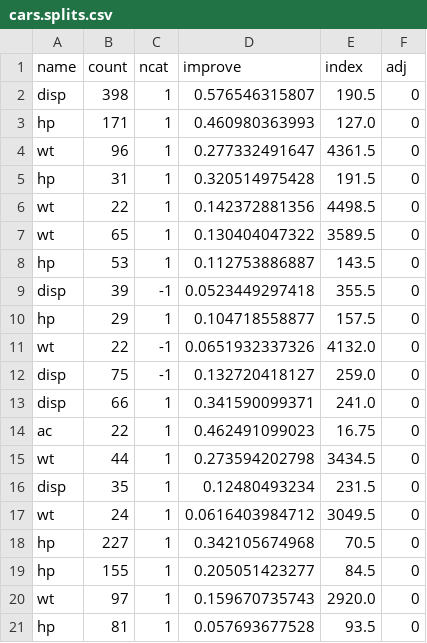
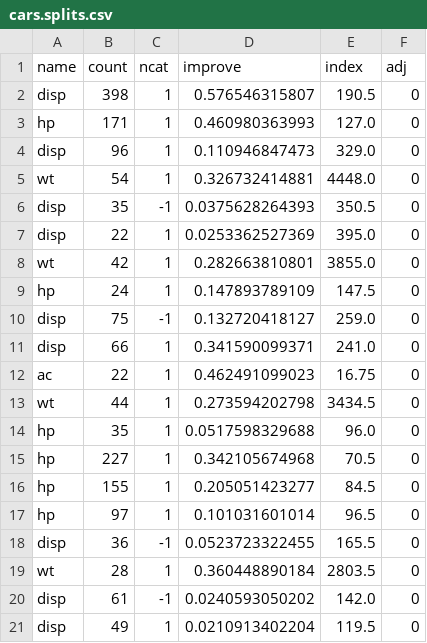
Before and after one commit to anthonyam12/pypart, a CSV file: data/cars.splits.csv, drawn as a sheet; only a part is shown; the diff covers the shown part only.

```diff
--- a/data/cars.splits.csv
+++ b/data/cars.splits.csv
@@ -3,10 +3,8 @@ disp,398,1,0.576546315807,190.5,0
 hp,171,1,0.460980363993,127.0,0
-wt,96,1,0.277332491647,4361.5,0
-hp,31,1,0.320514975428,191.5,0
-wt,22,1,0.142372881356,4498.5,0
-wt,65,1,0.130404047322,3589.5,0
-hp,53,1,0.112753886887,143.5,0
-disp,39,-1,0.0523449297418,355.5,0
-hp,29,1,0.104718558877,157.5,0
-wt,22,-1,0.0651932337326,4132.0,0
+disp,96,1,0.110946847473,329.0,0
+wt,54,1,0.326732414881,4448.0,0
+disp,35,-1,0.0375628264393,350.5,0
+disp,22,1,0.0253362527369,395.0,0
+wt,42,1,0.282663810801,3855.0,0
+hp,24,1,0.147893789109,147.5,0
 disp,75,-1,0.132720418127,259.0,0
@@ -15,7 +13,9 @@ ac,22,1,0.462491099023,16.75,0
 wt,44,1,0.273594202798,3434.5,0
-disp,35,1,0.12480493234,231.5,0
-wt,24,1,0.0616403984712,3049.5,0
+hp,35,1,0.0517598329688,96.0,0
 hp,227,1,0.342105674968,70.5,0
 hp,155,1,0.205051423277,84.5,0
-wt,97,1,0.159670735743,2920.0,0
-hp,81,1,0.057693677528,93.5,0
+hp,97,1,0.101031601014,96.5,0
+disp,36,-1,0.0523723322455,165.5,0
+wt,28,1,0.360448890184,2803.5,0
+disp,61,-1,0.0240593050202,142.0,0
+disp,49,1,0.0210913402204,119.5,0
```
Also changed, not shown: 4 added rows, 7 removed rows and 18 edited cells elsewhere in this file, data/cars.cptable.csv, data/cars.frame.csv, 3 other files.
